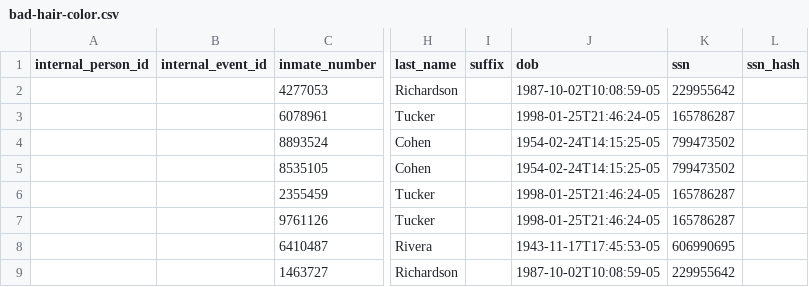
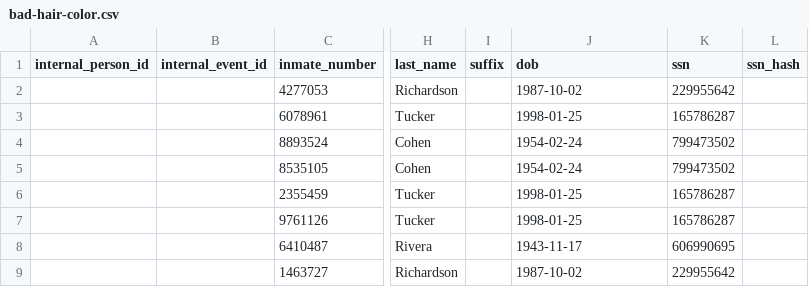
Before and after one commit to dssg/matching-tool, a CSV file: webapp/sample_data/uploader_input/jail_bookings/bad-hair-color.csv, drawn as a sheet; only a part is shown, gaps mark what is left out; the diff names each change by its address in the sheet, - before the commit and + after, or states it on an @@ line.

```diff
--- a/webapp/sample_data/uploader_input/jail_bookings/bad-hair-color.csv
+++ b/webapp/sample_data/uploader_input/jail_bookings/bad-hair-color.csv
-J2 (dob): 1987-10-02T10:08:59-05
+J2 (dob): 1987-10-02
-J3 (dob): 1998-01-25T21:46:24-05
+J3 (dob): 1998-01-25
-J4:J5 (dob): 1954-02-24T14:15:25-05
+J4:J5 (dob): 1954-02-24
-J6:J7 (dob): 1998-01-25T21:46:24-05
+J6:J7 (dob): 1998-01-25
-J8 (dob): 1943-11-17T17:45:53-05
+J8 (dob): 1943-11-17
-J9 (dob): 1987-10-02T10:08:59-05
+J9 (dob): 1987-10-02
```
Also changed, not shown: webapp/sample_data/uploader_input/jail_bookings/multi-race.csv, webapp/sample_data/uploader_input/jail_bookings/no-event-id.csv, 8 other files.
